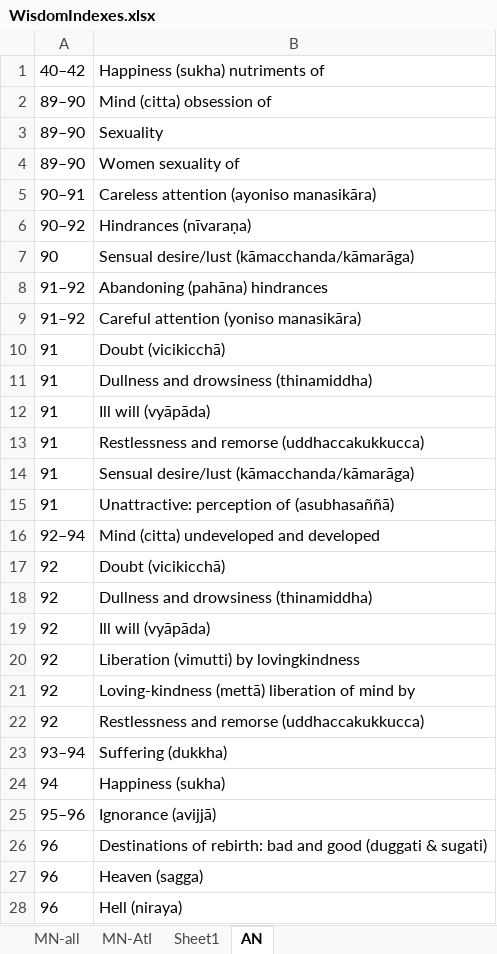
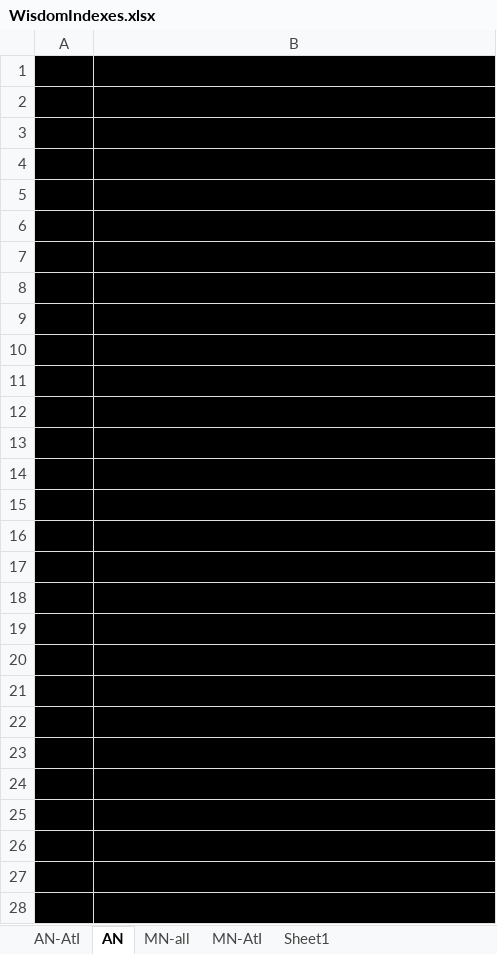
Before and after one commit to thesunshade/sutta-index, an Excel workbook: src/data/WisdomIndexes.xlsx, sheet AN, drawn as a sheet; only a part is shown; values as stored, in another font and other column widths than the file's, no borders; the diff covers the shown part only; the diff names each change by its address in the sheet, - before the commit and + after, or states it on an @@ line.

```diff
--- a/src/data/WisdomIndexes.xlsx (sheet AN)
+++ b/src/data/WisdomIndexes.xlsx (sheet AN)
+sheet tab: AN-AtI
@@ sheet tab order changed: AN-AtI | AN | MN-all | MN-AtI | Sheet1 @@
-A1:B28 fill: none
+A1:B28 fill: #000000
```
Also changed, not shown: cell formats elsewhere in this sheet, src/data/general-index.xlsx, 11 other files.
